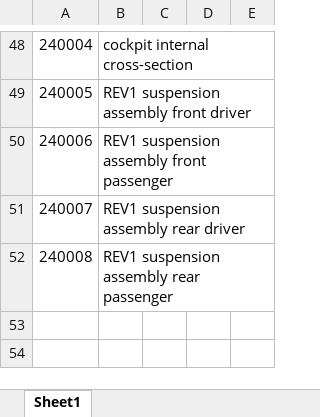
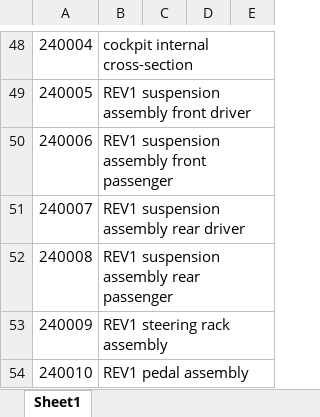
Before and after one commit to sammyMazur/capstone, an Excel workbook: Documents/Master Parts List.xlsx, sheet Sheet1, drawn as a sheet; only a part is shown, gaps mark what is left out; values as stored, in another font and other column widths than the file's, no borders; the diff names each change by its address in the sheet, - before the commit and + after, or states it on an @@ line.

```diff
--- a/Documents/Master Parts List.xlsx (sheet Sheet1)
+++ b/Documents/Master Parts List.xlsx (sheet Sheet1)
+row 53: 240009 | REV1 steering rack assembly
+row 54: 240010 | REV1 pedal assembly
```
Also changed, not shown: 7 other files.
